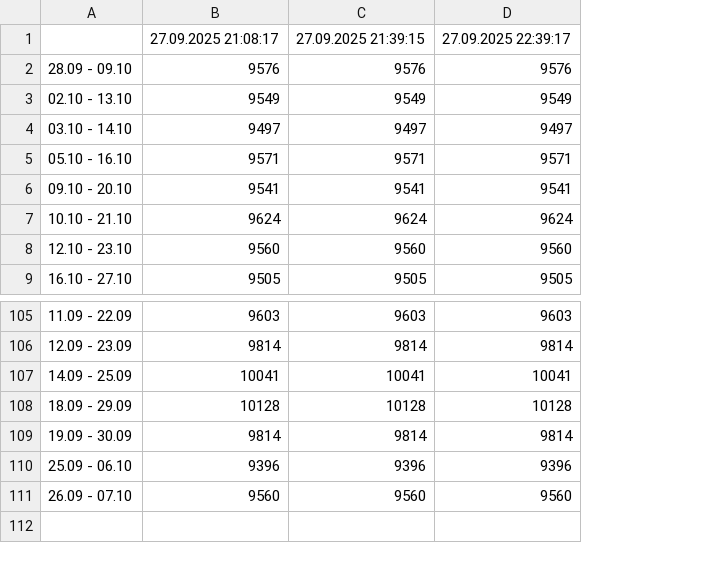
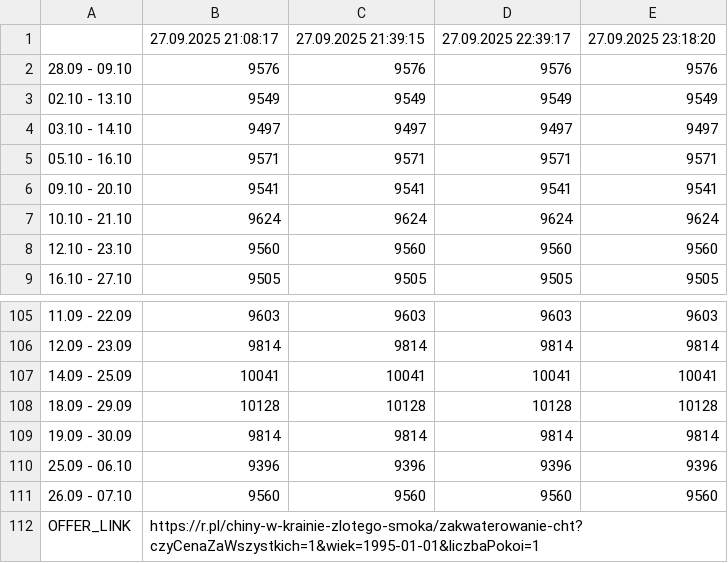
Before and after one commit to filipbiernat/RScraper, a CSV file: data/Chiny__W_krainie_zlotego_smoka__Warszawa__1os.csv, drawn as a sheet; only a part is shown, gaps mark what is left out; the diff names each change by its address in the sheet, - before the commit and + after, or states it on an @@ line.

```diff
--- a/data/Chiny__W_krainie_zlotego_smoka__Warszawa__1os.csv
+++ b/data/Chiny__W_krainie_zlotego_smoka__Warszawa__1os.csv
+column E, rows 1-9: 27.09.2025 23:18:20 | 9576 | 9549 | 9497 | 9571 | 9541 | 9624 | 9560 | 9505; rows 105-111: 9603 | 9814 | 10041 | 10128 | 9814 | 9396 | 9560
+row 112: OFFER_LINK | https://r.pl/chiny-w-krainie-zlotego-smoka/zakwaterowanie-cht?czyCenaZaWszystkich=1&wiek=1995-01-01&liczbaPokoi=1
```
Also changed, not shown: data/Chiny__Chiny_Cesarskie__Warszawa__1os.csv, data/Chiny__Chiny_Cesarskie__Warszawa__2os.csv, 23 other files.
